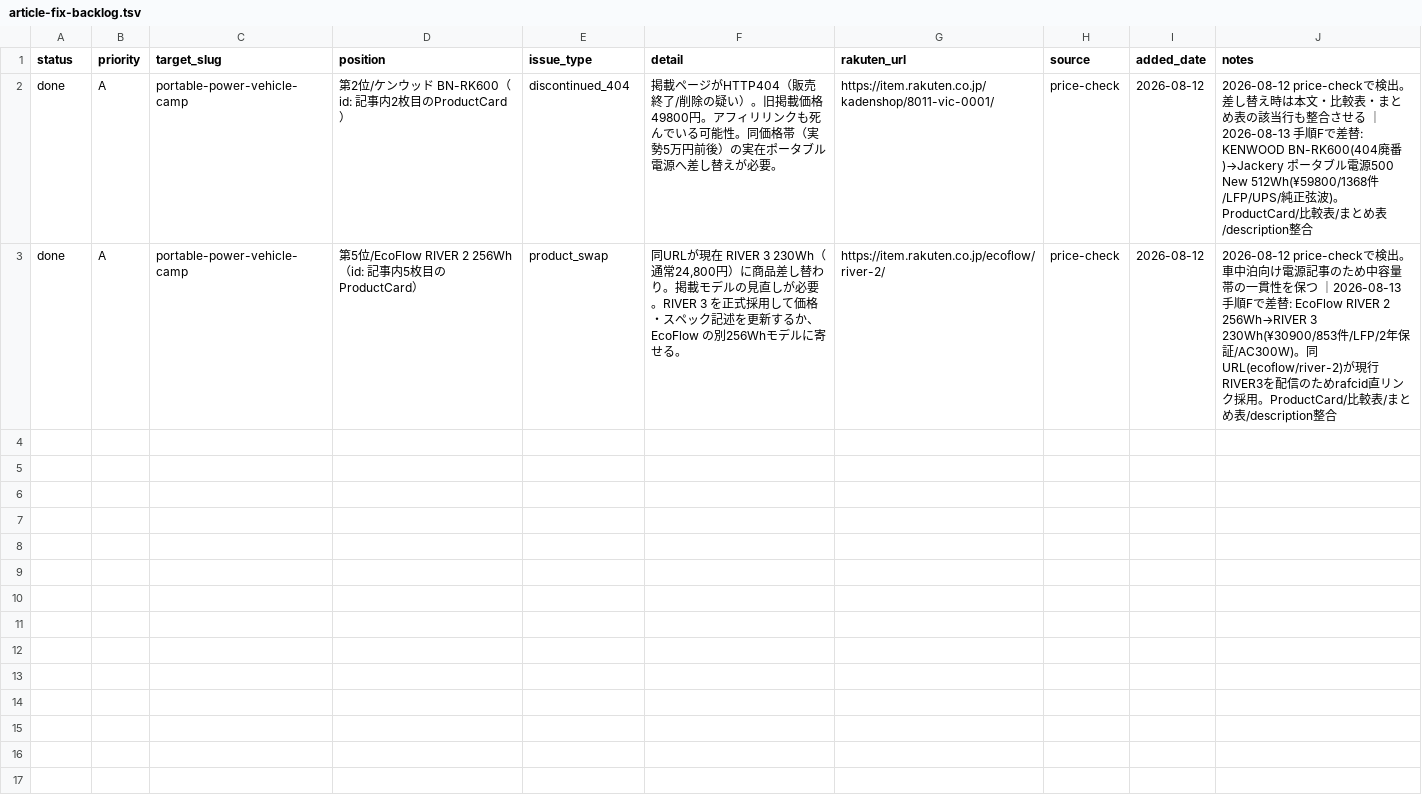
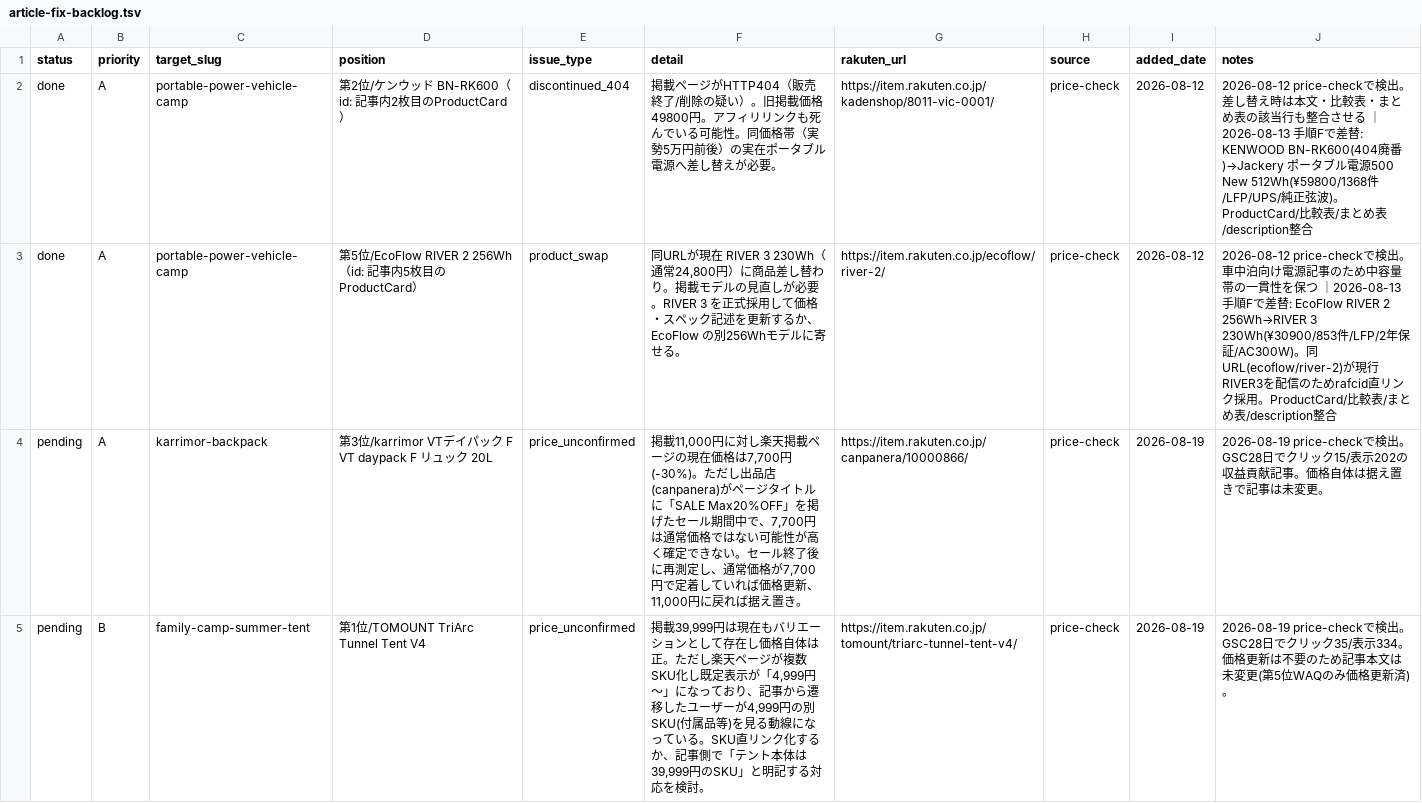
Before and after one commit to tanoue-boop/camp-kit-guide, a TSV file: _file/article-fix-backlog.tsv, drawn as a sheet.

Commit message:
価格更新: WAQ Alpha TC(夏ファミリーテント)・OneTigris DREAMSTAR(インフレーターマット)・コールマン インフィニティチェア ベージュ・キャリーザサン スモール(登山ランタン)の4件を楽天実価格へ更新＋karrimor/TOMOUNTをfix-backlogに登録

```diff
--- a/_file/article-fix-backlog.tsv
+++ b/_file/article-fix-backlog.tsv
@@ -3 +3,3 @@ done	A	portable-power-vehicle-camp	第2位/ケンウッド BN-RK600（id: 記事
 done	A	portable-power-vehicle-camp	第5位/EcoFlow RIVER 2 256Wh（id: 記事内5枚目のProductCard）	product_swap	同URLが現在 RIVER 3 230Wh（通常24,800円）に商品差し替わり。掲載モデルの見直しが必要。RIVER 3 を正式採用して価格・スペック記述を更新するか、EcoFlow の別256Whモデルに寄せる。	https://item.rakuten.co.jp/ecoflow/river-2/	price-check	2026-08-12	2026-08-12 price-checkで検出。車中泊向け電源記事のため中容量帯の一貫性を保つ ｜2026-08-13 手順Fで差替: EcoFlow RIVER 2 256Wh→RIVER 3 230Wh(¥30900/853件/LFP/2年保証/AC300W)。同URL(ecoflow/river-2)が現行RIVER3を配信のためrafcid直リンク採用。ProductCard/比較表/まとめ表/description整合
+pending	A	karrimor-backpack	第3位/karrimor VTデイパック F VT daypack F リュック 20L	price_unconfirmed	掲載11,000円に対し楽天掲載ページの現在価格は7,700円(-30%)。ただし出品店(canpanera)がページタイトルに「SALE Max20%OFF」を掲げたセール期間中で、7,700円は通常価格ではない可能性が高く確定できない。セール終了後に再測定し、通常価格が7,700円で定着していれば価格更新、11,000円に戻れば据え置き。	https://item.rakuten.co.jp/canpanera/10000866/	price-check	2026-08-19	2026-08-19 price-checkで検出。GSC28日でクリック15/表示202の収益貢献記事。価格自体は据え置きで記事は未変更。
+pending	B	family-camp-summer-tent	第1位/TOMOUNT TriArc Tunnel Tent V4	price_unconfirmed	掲載39,999円は現在もバリエーションとして存在し価格自体は正。ただし楽天ページが複数SKU化し既定表示が「4,999円〜」になっており、記事から遷移したユーザーが4,999円の別SKU(付属品等)を見る動線になっている。SKU直リンク化するか、記事側で「テント本体は39,999円のSKU」と明記する対応を検討。	https://item.rakuten.co.jp/tomount/triarc-tunnel-tent-v4/	price-check	2026-08-19	2026-08-19 price-checkで検出。GSC28日でクリック35/表示334。価格更新は不要のため記事本文は未変更(第5位WAQのみ価格更新済)。
```
Also changed, not shown: 9 other files.
